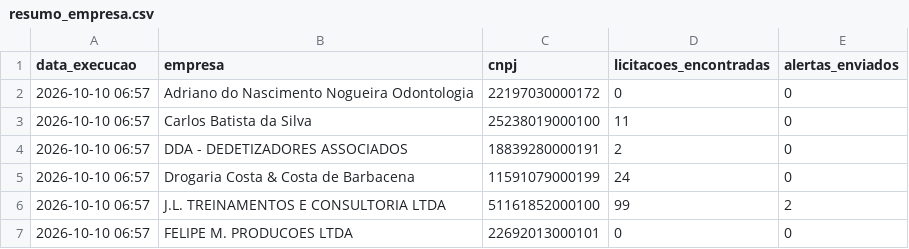
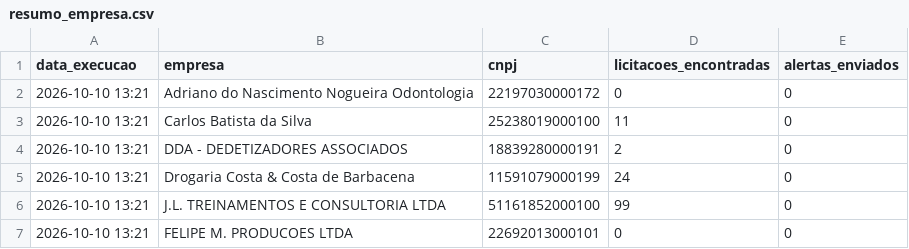
Before and after one commit to santasenna7/monitor-licitacoes-pncp, a CSV file: data/resumo_empresa.csv, drawn as a sheet.

```diff
--- a/data/resumo_empresa.csv
+++ b/data/resumo_empresa.csv
@@ -1,7 +1,7 @@
 data_execucao,empresa,cnpj,licitacoes_encontradas,alertas_enviados
-2026-10-10 06:57,Adriano do Nascimento Nogueira Odontologia,22197030000172,0,0
-2026-10-10 06:57,Carlos Batista da Silva,25238019000100,11,0
-2026-10-10 06:57,DDA - DEDETIZADORES ASSOCIADOS,18839280000191,2,0
-2026-10-10 06:57,Drogaria Costa & Costa de Barbacena,11591079000199,24,0
-2026-10-10 06:57,J.L. TREINAMENTOS E CONSULTORIA LTDA,51161852000100,99,2
-2026-10-10 06:57,FELIPE M. PRODUCOES LTDA,22692013000101,0,0
+2026-10-10 13:21,Adriano do Nascimento Nogueira Odontologia,22197030000172,0,0
+2026-10-10 13:21,Carlos Batista da Silva,25238019000100,11,0
+2026-10-10 13:21,DDA - DEDETIZADORES ASSOCIADOS,18839280000191,2,0
+2026-10-10 13:21,Drogaria Costa & Costa de Barbacena,11591079000199,24,0
+2026-10-10 13:21,J.L. TREINAMENTOS E CONSULTORIA LTDA,51161852000100,99,0
+2026-10-10 13:21,FELIPE M. PRODUCOES LTDA,22692013000101,0,0
```
